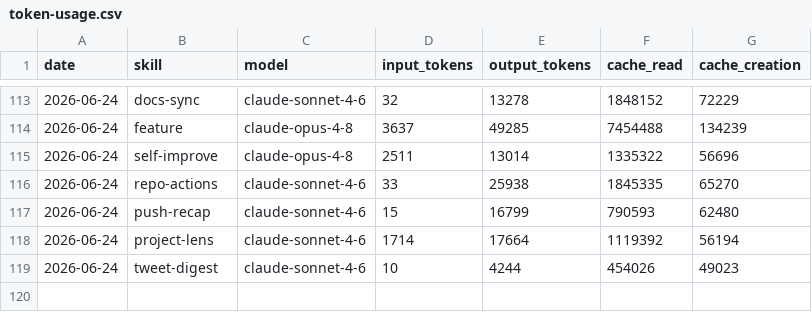
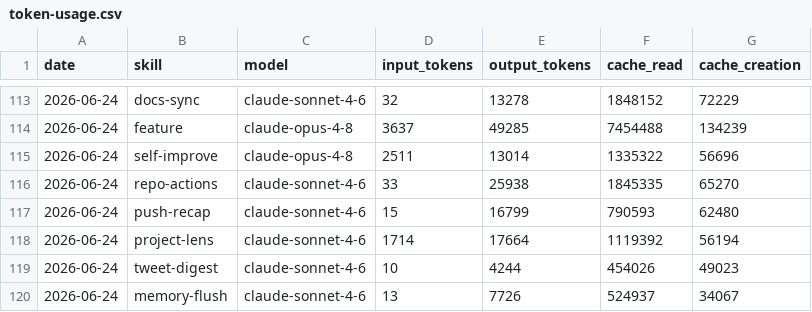
Before and after one commit to aaronjmars/aeon-agent, a CSV file: memory/token-usage.csv, drawn as a sheet; only a part is shown, gaps mark what is left out.

Commit message:
chore(memory-flush): auto-commit 2026-06-24

```diff
--- a/memory/token-usage.csv
+++ b/memory/token-usage.csv
@@ -119 +119,2 @@ date,skill,model,input_tokens,output_tokens,cache_read,cache_creation
 2026-06-24,tweet-digest,claude-sonnet-4-6,10,4244,454026,49023
+2026-06-24,memory-flush,claude-sonnet-4-6,13,7726,524937,34067
```
Also changed, not shown: 3 other files.
